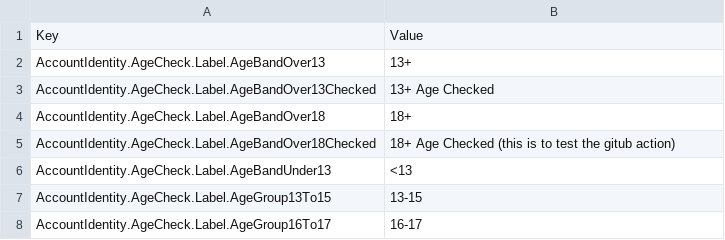
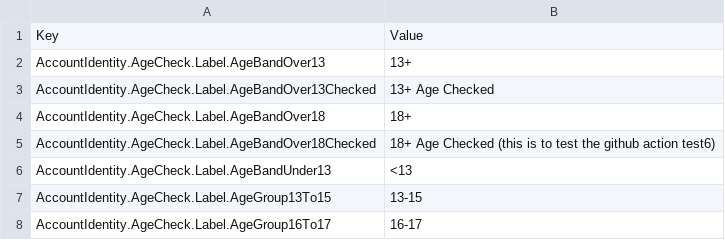
Before and after one commit to EliCauvert/Roblox-Datamining, a CSV file: Locales/Common/en-us.csv, drawn as a sheet; only a part is shown.

Commit message:
Test2

```diff
--- a/Locales/Common/en-us.csv
+++ b/Locales/Common/en-us.csv
@@ -4,3 +4,3 @@ AccountIdentity.AgeCheck.Label.AgeBandOver13Checked,13+ Age Checked
 AccountIdentity.AgeCheck.Label.AgeBandOver18,18+
-AccountIdentity.AgeCheck.Label.AgeBandOver18Checked,18+ Age Checked (this is to test the gitub action)
+AccountIdentity.AgeCheck.Label.AgeBandOver18Checked,18+ Age Checked (this is to test the github action test6)
 AccountIdentity.AgeCheck.Label.AgeBandUnder13,<13
```
